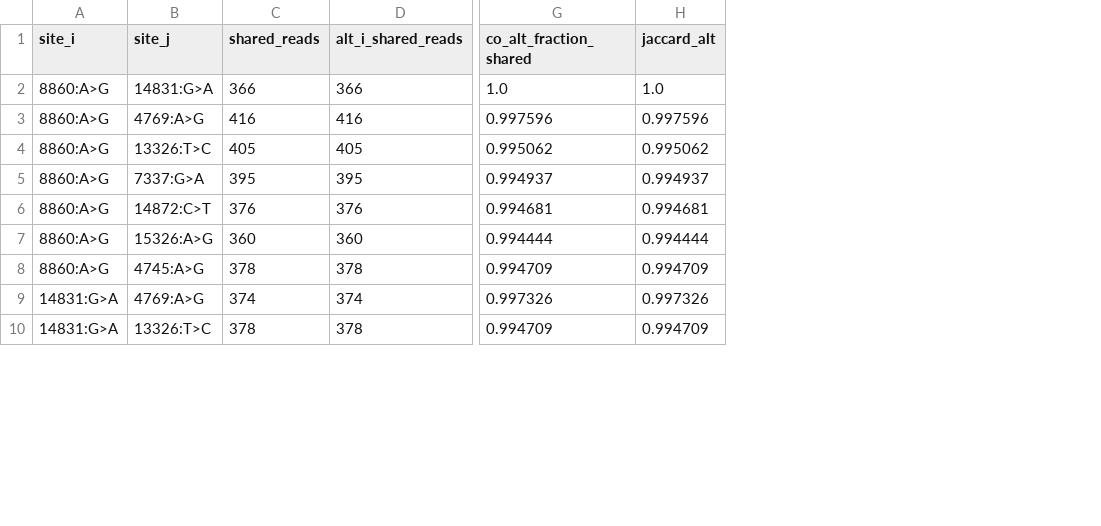
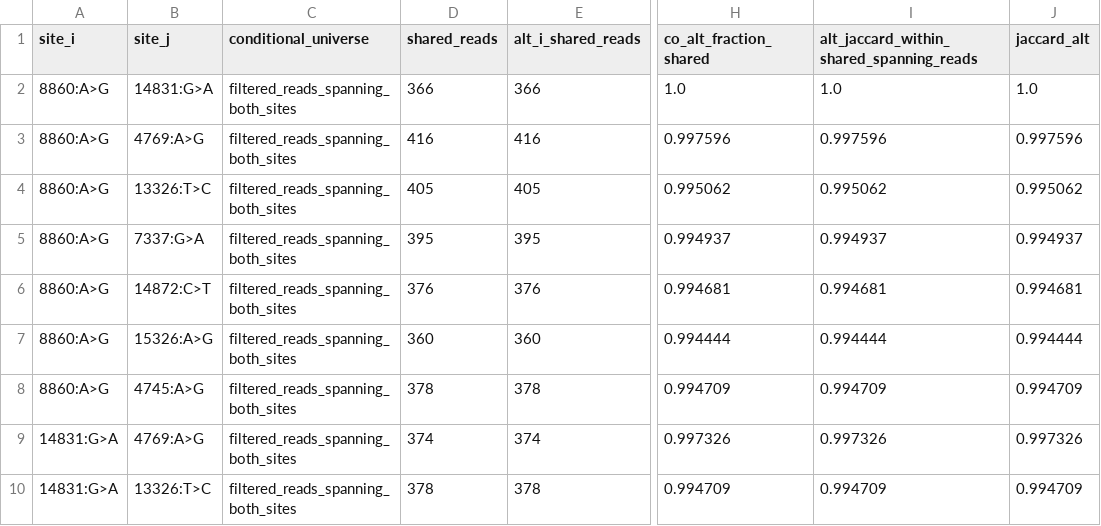
Before and after one commit to elissonnog/mito-overview, a TSV file: examples/public_validation/GM12878_ONT_longread/summary/mito_cosegregation_pairwise.tsv, drawn as a sheet; only a part is shown, gaps mark what is left out; the diff names each change by its address in the sheet, - before the commit and + after, or states it on an @@ line.

```diff
--- a/examples/public_validation/GM12878_ONT_longread/summary/mito_cosegregation_pairwise.tsv
+++ b/examples/public_validation/GM12878_ONT_longread/summary/mito_cosegregation_pairwise.tsv
+column C (conditional_universe), rows 2-10: all filtered_reads_spanning_both_sites
+column I, rows 1-10: alt_jaccard_within_shared_spanning_reads | 1.0 | 0.997596 | 0.995062 | 0.994937 | 0.994681 | 0.994444 | 0.994709 | 0.997326 | 0.994709
```
Also changed, not shown: examples/expected_reports/TOY-001_output/summary/mito_cosegregation_summary.tsv, examples/public_validation/GM12878_ONT_longread/summary/mito_cosegregation_summary.tsv, 18 other files.
